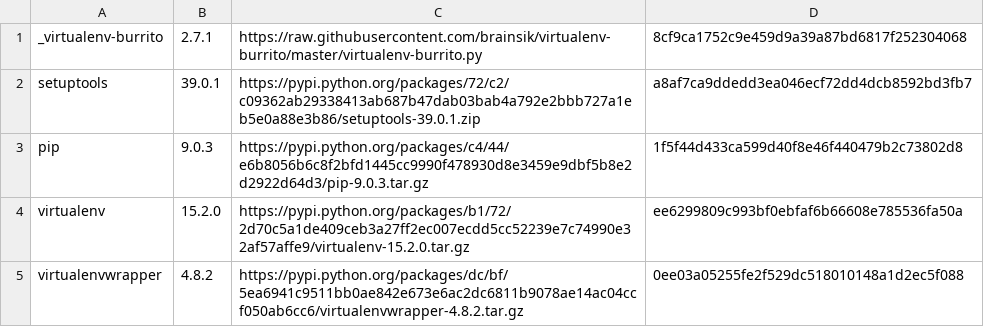
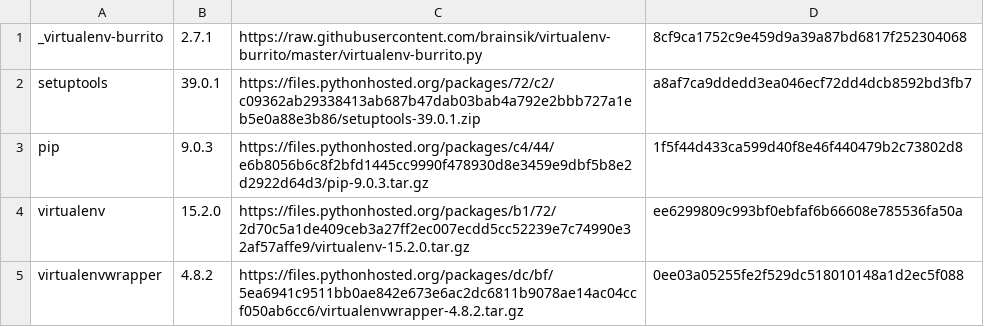
Before and after one commit to brainsik/virtualenv-burrito, a CSV file: versions.csv, drawn as a sheet.

Commit message:
setuptools 39.0.1, pip 9.0.3, virtualenv 15.2.0, virtualenvwrapper 4.8.2

```diff
--- a/versions.csv
+++ b/versions.csv
@@ -1,5 +1,5 @@
 _virtualenv-burrito,2.7.1,https://raw.githubusercontent.com/brainsik/virtualenv-burrito/master/virtualenv-burrito.py,8cf9ca1752c9e459d9a39a87bd6817f252304068
-setuptools,39.0.1,https://pypi.python.org/packages/72/c2/c09362ab29338413ab687b47dab03bab4a792e2bbb727a1eb5e0a88e3b86/setuptools-39.0.1.zip,a8af7ca9ddedd3ea046ecf72dd4dcb8592bd3fb7
-pip,9.0.3,https://pypi.python.org/packages/c4/44/e6b8056b6c8f2bfd1445cc9990f478930d8e3459e9dbf5b8e2d2922d64d3/pip-9.0.3.tar.gz,1f5f44d433ca599d40f8e46f440479b2c73802d8
-virtualenv,15.2.0,https://pypi.python.org/packages/b1/72/2d70c5a1de409ceb3a27ff2ec007ecdd5cc52239e7c74990e32af57affe9/virtualenv-15.2.0.tar.gz,ee6299809c993bf0ebfaf6b66608e785536fa50a
-virtualenvwrapper,4.8.2,https://pypi.python.org/packages/dc/bf/5ea6941c9511bb0ae842e673e6ac2dc6811b9078ae14ac04ccf050ab6cc6/virtualenvwrapper-4.8.2.tar.gz,0ee03a05255fe2f529dc518010148a1d2ec5f088
+setuptools,39.0.1,https://files.pythonhosted.org/packages/72/c2/c09362ab29338413ab687b47dab03bab4a792e2bbb727a1eb5e0a88e3b86/setuptools-39.0.1.zip,a8af7ca9ddedd3ea046ecf72dd4dcb8592bd3fb7
+pip,9.0.3,https://files.pythonhosted.org/packages/c4/44/e6b8056b6c8f2bfd1445cc9990f478930d8e3459e9dbf5b8e2d2922d64d3/pip-9.0.3.tar.gz,1f5f44d433ca599d40f8e46f440479b2c73802d8
+virtualenv,15.2.0,https://files.pythonhosted.org/packages/b1/72/2d70c5a1de409ceb3a27ff2ec007ecdd5cc52239e7c74990e32af57affe9/virtualenv-15.2.0.tar.gz,ee6299809c993bf0ebfaf6b66608e785536fa50a
+virtualenvwrapper,4.8.2,https://files.pythonhosted.org/packages/dc/bf/5ea6941c9511bb0ae842e673e6ac2dc6811b9078ae14ac04ccf050ab6cc6/virtualenvwrapper-4.8.2.tar.gz,0ee03a05255fe2f529dc518010148a1d2ec5f088
```
